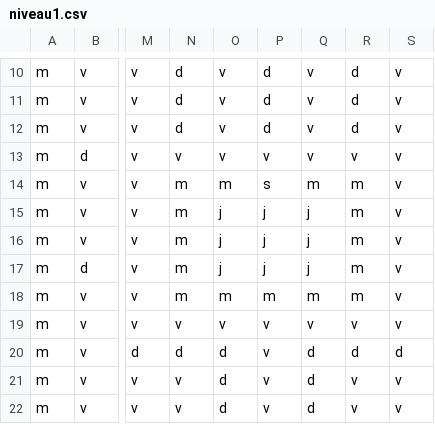
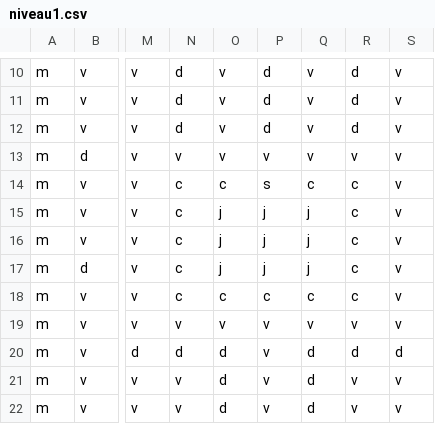
Before and after one commit to TNTBrynn/thesaurus, a CSV file: Cours13 it works/niveau1.csv, drawn as a sheet; only a part is shown, gaps mark what is left out; the diff names each change by its address in the sheet, - before the commit and + after, or states it on an @@ line.

```diff
--- a/Cours13 it works/niveau1.csv
+++ b/Cours13 it works/niveau1.csv
-N14:N18: m
+N14:N18: c
-O14: m
+O14: c
-Q14: m
+Q14: c
-R14:R18: m
+R14:R18: c
-O18: m
+O18: c
-P18: m
+P18: c
-Q18: m
+Q18: c
```
Also changed, not shown: 14 other files.
